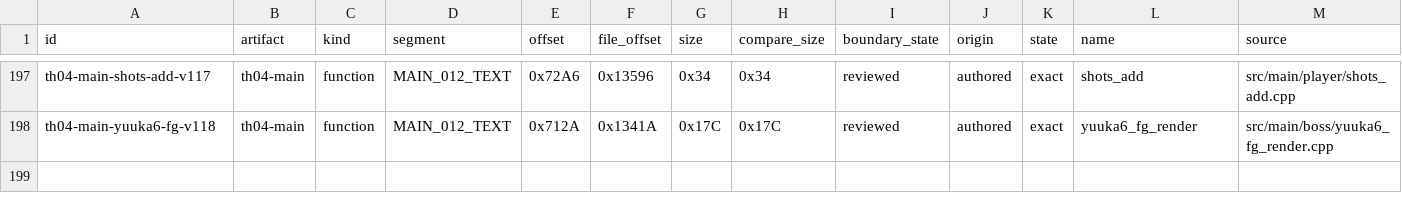
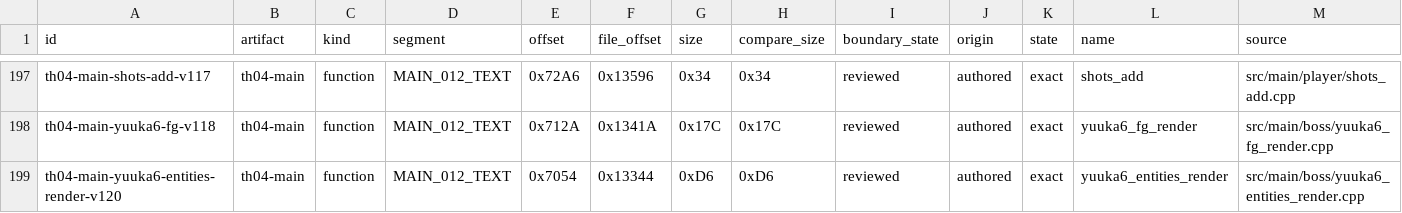
Before and after one commit to N0zoM1z0/th04, a CSV file: config/units.csv, drawn as a sheet; only a part is shown, gaps mark what is left out; rows hold the shown columns only; the diff names each change by its address in the sheet, - before the commit and + after, or states it on an @@ line.

Commit message:
gpt-web: recover Yuuka6 entity renderer

```diff
--- a/config/units.csv
+++ b/config/units.csv
+row 199: th04-main-yuuka6-entities-render-v120 | th04-main | function | MAIN_012_TEXT | 0x7054 | 0x13344 | 0xD6 | 0xD6 | reviewed | authored | exact | yuuka6_entities_render | src/main/boss/yuuka6_entities_render.cpp
```
Also changed, not shown: config/knowledge.csv, config/th04_function_boundaries.csv, 10 other files.
